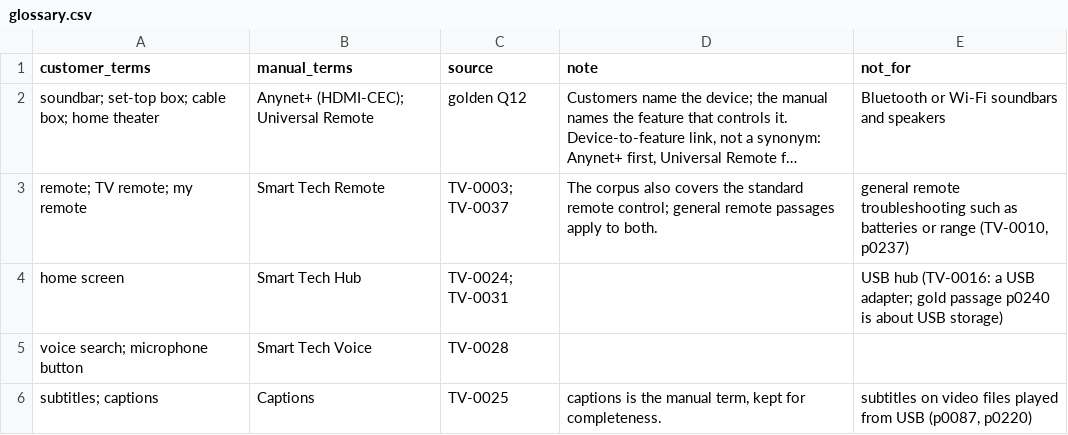
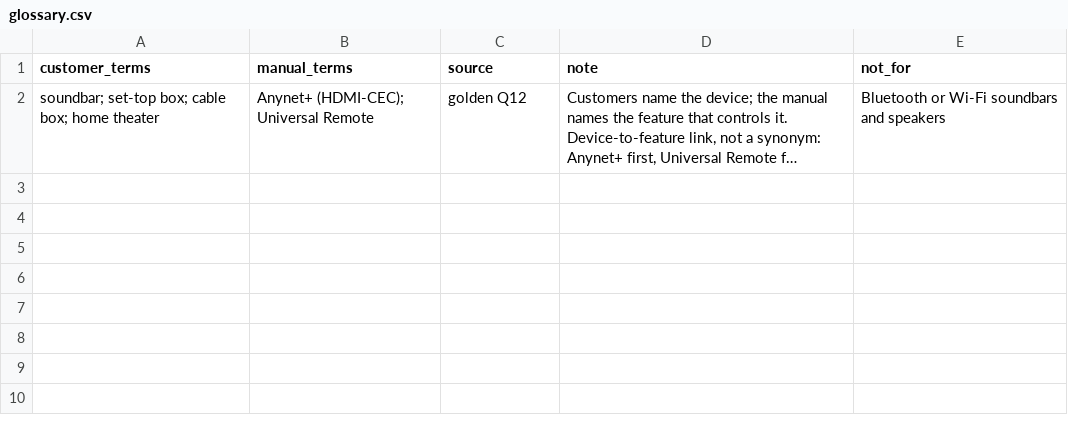
Before and after one commit to biswaskc57/hackathon-chatbot, a CSV file: data/glossary.csv, drawn as a sheet; long unchanged cells end in …; the diff names each change by its address in the sheet, - before the commit and + after, or states it on an @@ line.

```diff
--- a/data/glossary.csv
+++ b/data/glossary.csv
-row 3: remote; TV remote; my remote | Smart Tech Remote | TV-0003; TV-0037 | The corpus also covers the standard remote control; general remote passages apply to both. | general remote troubleshooting such as batteries or range (TV-0010, p0237)
-row 4: home screen | Smart Tech Hub | TV-0024; TV-0031 |  | USB hub (TV-0016: a USB adapter; gold passage p0240 is about USB storage)
-row 5: voice search; microphone button | Smart Tech Voice | TV-0028
-row 6: subtitles; captions | Captions | TV-0025 | captions is the manual term, kept for completeness. | subtitles on video files played from USB (p0087, p0220)
```
Also changed, not shown: 1 other file.
